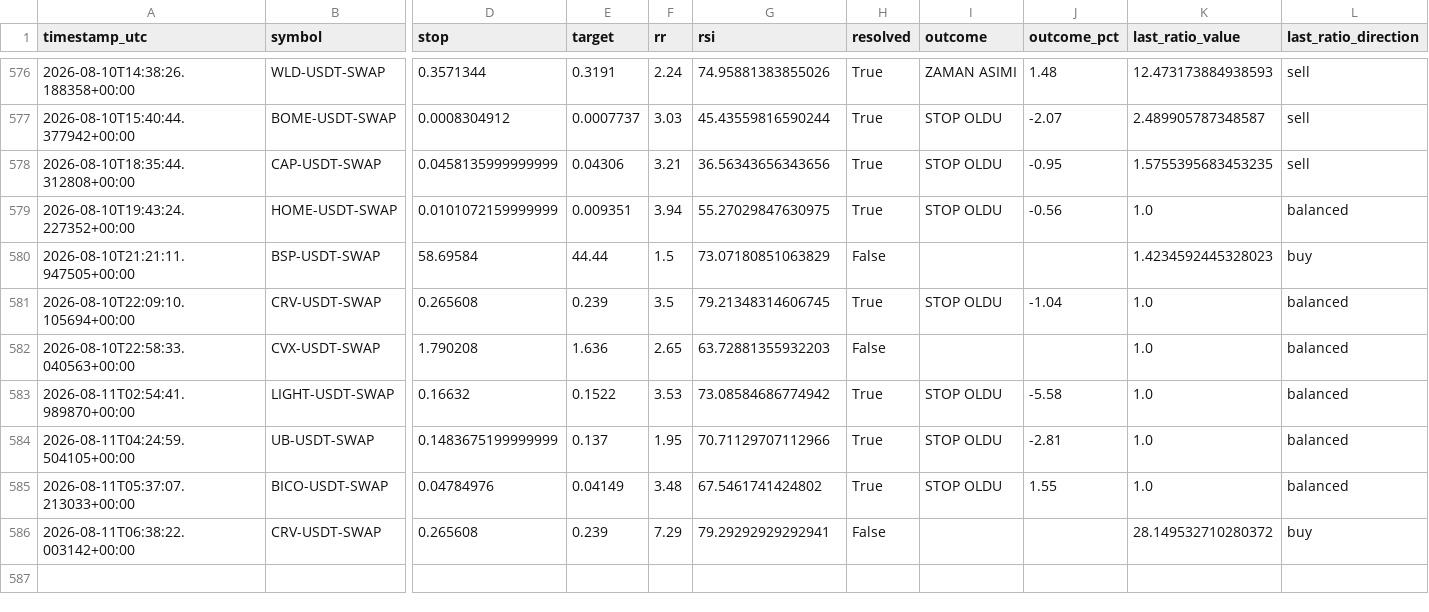
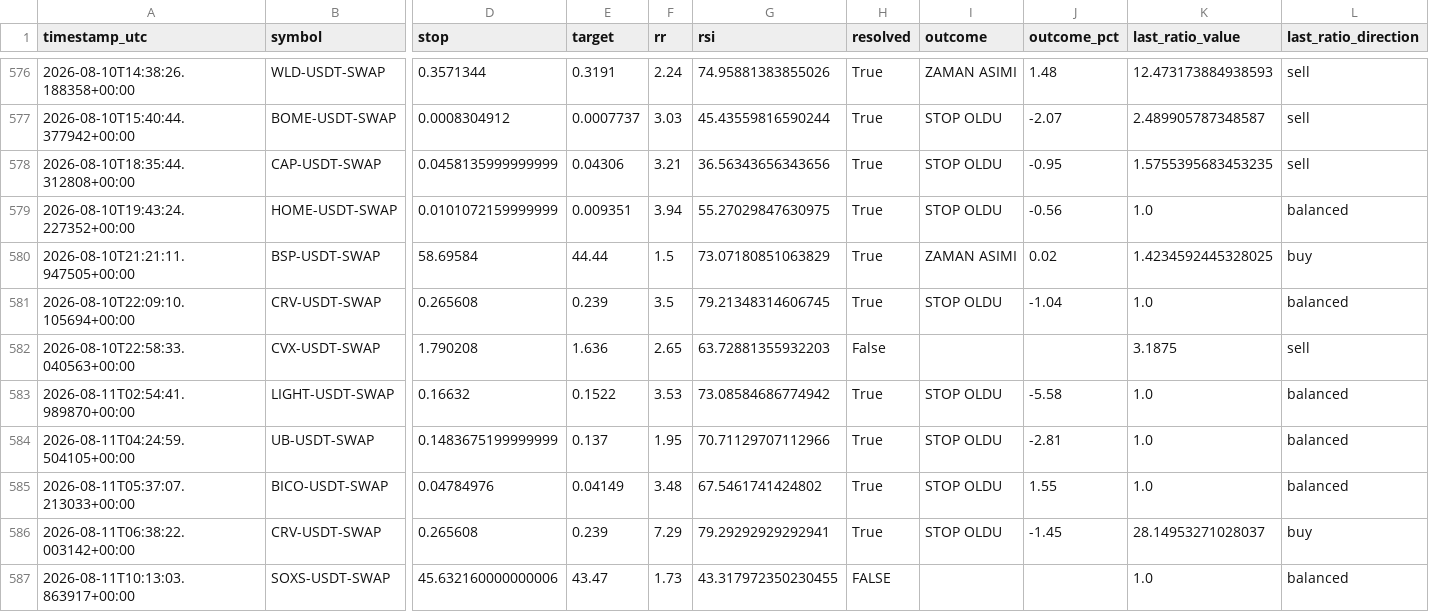
Before and after one commit to beceriksi/pailesortbulan, a CSV file: signals_log.csv, drawn as a sheet; only a part is shown, gaps mark what is left out; rows hold the shown columns only; the diff names each change by its address in the sheet, - before the commit and + after, or states it on an @@ line.

```diff
--- a/signals_log.csv
+++ b/signals_log.csv
-H580 (resolved): False
+H580 (resolved): True
-I580 (outcome): (empty)
+I580 (outcome): ZAMAN ASIMI
-J580 (outcome_pct): (empty)
+J580 (outcome_pct): 0.02
-K580 (last_ratio_value): 1.4234592445328023
+K580 (last_ratio_value): 1.4234592445328025
-K582 (last_ratio_value): 1.0
+K582 (last_ratio_value): 3.1875
-L582 (last_ratio_direction): balanced
+L582 (last_ratio_direction): sell
-H586 (resolved): False
+H586 (resolved): True
-I586 (outcome): (empty)
+I586 (outcome): STOP OLDU
-J586 (outcome_pct): (empty)
+J586 (outcome_pct): -1.45
-K586 (last_ratio_value): 28.149532710280372
+K586 (last_ratio_value): 28.14953271028037
+row 587: 2026-08-11T10:13:03.863917+00:00 | SOXS-USDT-SWAP | 45.632160000000006 | 43.47 | 1.73 | 43.317972350230455 | FALSE |  |  | 1.0 | balanced
```
